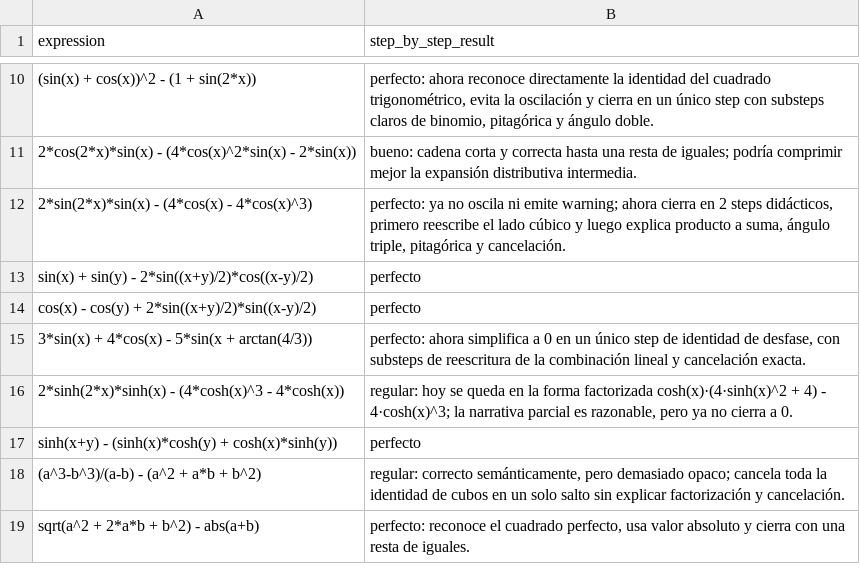
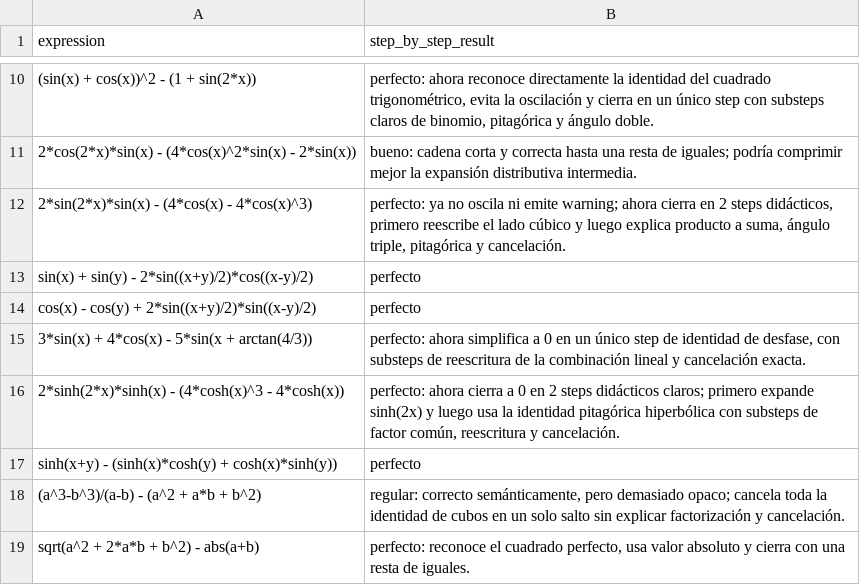
Before and after one commit to javileyes/ExpliCAS, a CSV file: docs/simplify_to_zero_step_by_step_review.csv, drawn as a sheet; only a part is shown, gaps mark what is left out.

Commit message:
mejoras simplificar, steps

```diff
--- a/docs/simplify_to_zero_step_by_step_review.csv
+++ b/docs/simplify_to_zero_step_by_step_review.csv
@@ -15,3 +15,3 @@ expression,step_by_step_result
 "3*sin(x) + 4*cos(x) - 5*sin(x + arctan(4/3))","perfecto: ahora simplifica a 0 en un único step de identidad de desfase, con substeps de reescritura de la combinación lineal y cancelación exacta."
-"2*sinh(2*x)*sinh(x) - (4*cosh(x)^3 - 4*cosh(x))","regular: hoy se queda en la forma factorizada cosh(x)·(4·sinh(x)^2 + 4) - 4·cosh(x)^3; la narrativa parcial es razonable, pero ya no cierra a 0."
+"2*sinh(2*x)*sinh(x) - (4*cosh(x)^3 - 4*cosh(x))","perfecto: ahora cierra a 0 en 2 steps didácticos claros; primero expande sinh(2x) y luego usa la identidad pitagórica hiperbólica con substeps de factor común, reescritura y cancelación."
 "sinh(x+y) - (sinh(x)*cosh(y) + cosh(x)*sinh(y))",perfecto
```
Also changed, not shown: 3 other files.
